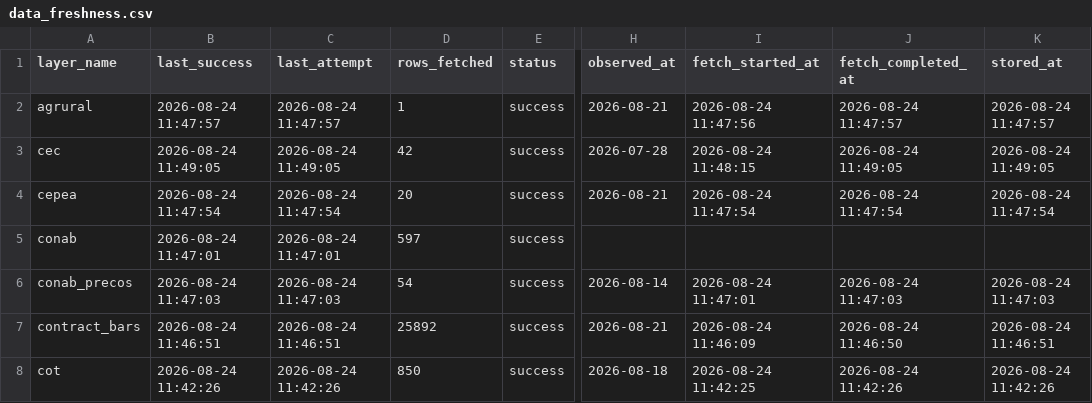
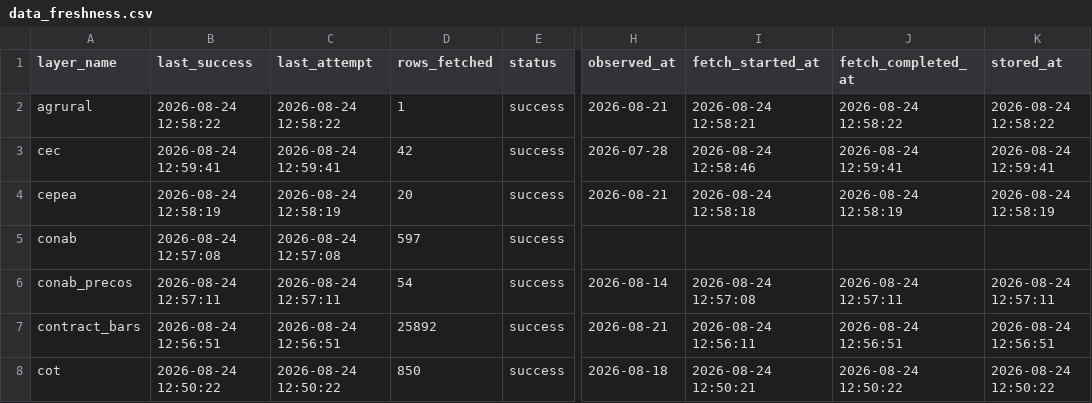
Before and after one commit to philipbergman6-glitch/Mirror-Market, a CSV file: data/history/data_freshness.csv, drawn as a sheet; only a part is shown, gaps mark what is left out; the diff covers the shown part only; the diff names each change by its address in the sheet, - before the commit and + after, or states it on an @@ line.

```diff
--- a/data/history/data_freshness.csv
+++ b/data/history/data_freshness.csv
-B2 (last_success): 2026-08-24 11:47:57
+B2 (last_success): 2026-08-24 12:58:22
-C2 (last_attempt): 2026-08-24 11:47:57
+C2 (last_attempt): 2026-08-24 12:58:22
-I2 (fetch_started_at): 2026-08-24 11:47:56
+I2 (fetch_started_at): 2026-08-24 12:58:21
-J2 (fetch_completed_at): 2026-08-24 11:47:57
+J2 (fetch_completed_at): 2026-08-24 12:58:22
-K2 (stored_at): 2026-08-24 11:47:57
+K2 (stored_at): 2026-08-24 12:58:22
-B3 (last_success): 2026-08-24 11:49:05
+B3 (last_success): 2026-08-24 12:59:41
-C3 (last_attempt): 2026-08-24 11:49:05
+C3 (last_attempt): 2026-08-24 12:59:41
-I3 (fetch_started_at): 2026-08-24 11:48:15
+I3 (fetch_started_at): 2026-08-24 12:58:46
-J3 (fetch_completed_at): 2026-08-24 11:49:05
+J3 (fetch_completed_at): 2026-08-24 12:59:41
-K3 (stored_at): 2026-08-24 11:49:05
+K3 (stored_at): 2026-08-24 12:59:41
-B4 (last_success): 2026-08-24 11:47:54
+B4 (last_success): 2026-08-24 12:58:19
-C4 (last_attempt): 2026-08-24 11:47:54
+C4 (last_attempt): 2026-08-24 12:58:19
-I4 (fetch_started_at): 2026-08-24 11:47:54
+I4 (fetch_started_at): 2026-08-24 12:58:18
-J4 (fetch_completed_at): 2026-08-24 11:47:54
+J4 (fetch_completed_at): 2026-08-24 12:58:19
-K4 (stored_at): 2026-08-24 11:47:54
+K4 (stored_at): 2026-08-24 12:58:19
-B5 (last_success): 2026-08-24 11:47:01
+B5 (last_success): 2026-08-24 12:57:08
-C5 (last_attempt): 2026-08-24 11:47:01
+C5 (last_attempt): 2026-08-24 12:57:08
-B6 (last_success): 2026-08-24 11:47:03
+B6 (last_success): 2026-08-24 12:57:11
-C6 (last_attempt): 2026-08-24 11:47:03
+C6 (last_attempt): 2026-08-24 12:57:11
-I6 (fetch_started_at): 2026-08-24 11:47:01
+I6 (fetch_started_at): 2026-08-24 12:57:08
-J6 (fetch_completed_at): 2026-08-24 11:47:03
+J6 (fetch_completed_at): 2026-08-24 12:57:11
-K6 (stored_at): 2026-08-24 11:47:03
+K6 (stored_at): 2026-08-24 12:57:11
-B7 (last_success): 2026-08-24 11:46:51
+B7 (last_success): 2026-08-24 12:56:51
-C7 (last_attempt): 2026-08-24 11:46:51
+C7 (last_attempt): 2026-08-24 12:56:51
-I7 (fetch_started_at): 2026-08-24 11:46:09
+I7 (fetch_started_at): 2026-08-24 12:56:11
-J7 (fetch_completed_at): 2026-08-24 11:46:50
+J7 (fetch_completed_at): 2026-08-24 12:56:51
-K7 (stored_at): 2026-08-24 11:46:51
+K7 (stored_at): 2026-08-24 12:56:51
-B8 (last_success): 2026-08-24 11:42:26
+B8 (last_success): 2026-08-24 12:50:22
-C8 (last_attempt): 2026-08-24 11:42:26
+C8 (last_attempt): 2026-08-24 12:50:22
-I8 (fetch_started_at): 2026-08-24 11:42:25
+I8 (fetch_started_at): 2026-08-24 12:50:21
-J8 (fetch_completed_at): 2026-08-24 11:42:26
+J8 (fetch_completed_at): 2026-08-24 12:50:22
-K8 (stored_at): 2026-08-24 11:42:26
+K8 (stored_at): 2026-08-24 12:50:22
```
Also changed, not shown: 123 edited cells elsewhere in this file, data/history/opportunity_detections.csv, data/history/origin_rankings.csv, 3 other files.
